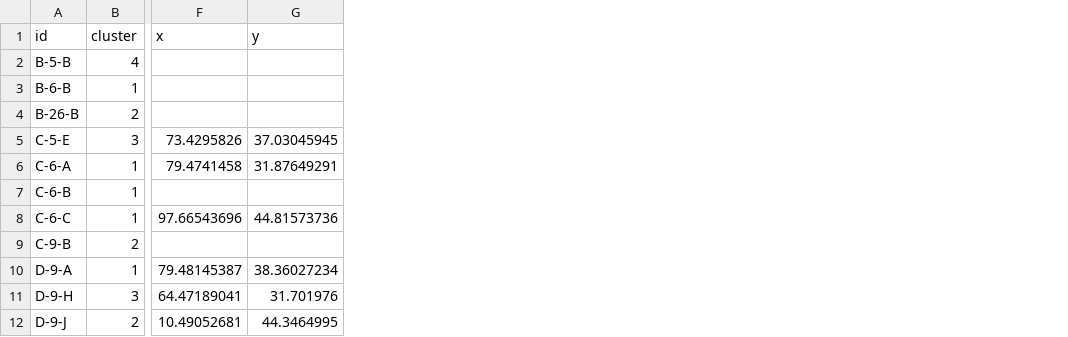
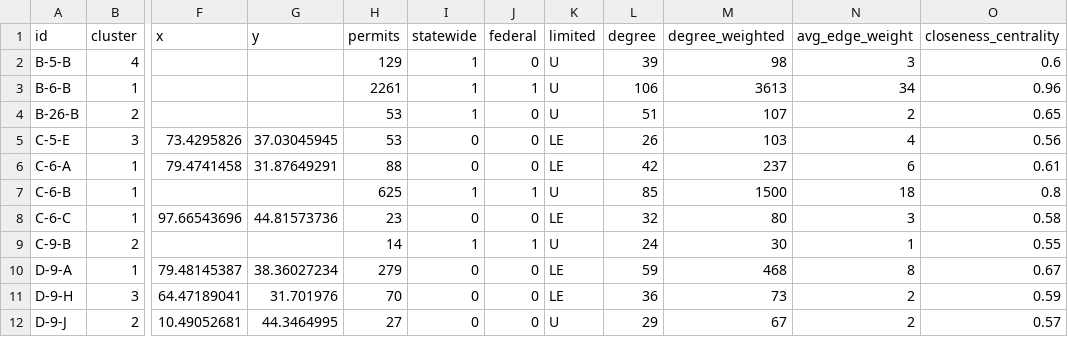
Before and after one commit to rff-data-projects/alaskan-fisheries, a CSV file: src/data/fisheries-sorted.csv, drawn as a sheet; only a part is shown, gaps mark what is left out; the diff names each change by its address in the sheet, - before the commit and + after, or states it on an @@ line.

Commit message:
Sidebar value spans updating

```diff
--- a/src/data/fisheries-sorted.csv
+++ b/src/data/fisheries-sorted.csv
+column H (permits), rows 2-12: 129 | 2261 | 53 | 53 | 88 | 625 | 23 | 14 | 279 | 70 | 27
+column I (statewide), rows 2-12: 1 | 1 | 1 | 0 | 0 | 1 | 0 | 1 | 0 | 0 | 0
+column J (federal), rows 2-12: 0 | 1 | 0 | 0 | 0 | 1 | 0 | 1 | 0 | 0 | 0
+column K (limited), rows 2-12: U | U | U | LE | LE | U | LE | U | LE | LE | U
+column L (degree), rows 2-12: 39 | 106 | 51 | 26 | 42 | 85 | 32 | 24 | 59 | 36 | 29
+column M (degree_weighted), rows 2-12: 98 | 3613 | 107 | 103 | 237 | 1500 | 80 | 30 | 468 | 73 | 67
+column N (avg_edge_weight), rows 2-12: 3 | 34 | 2 | 4 | 6 | 18 | 3 | 1 | 8 | 2 | 2
+column O (closeness_centrality), rows 2-12: 0.6 | 0.96 | 0.65 | 0.56 | 0.61 | 0.8 | 0.58 | 0.55 | 0.67 | 0.59 | 0.57
```
Also changed, not shown: 4 other files.
